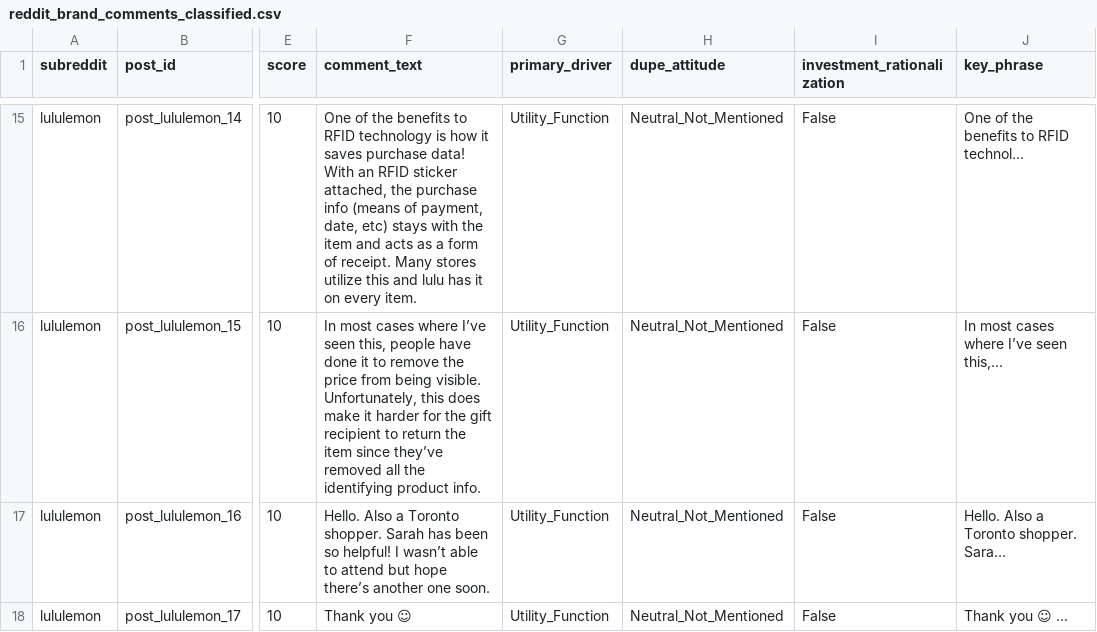
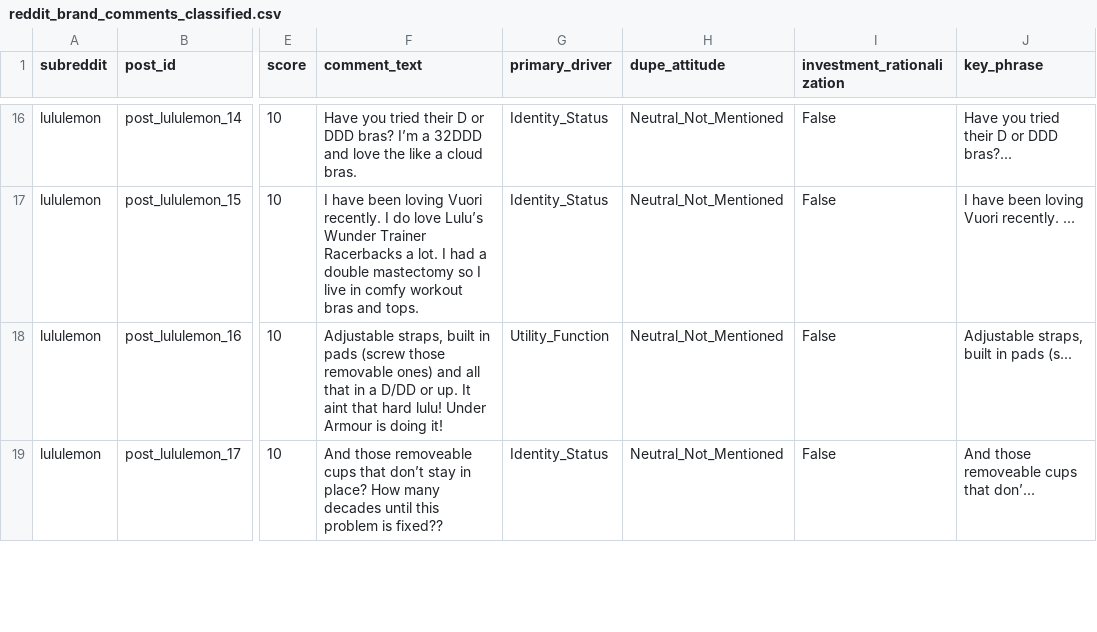
Before and after one commit to michzellez-dot/brand-moat-intelligence-engine, a CSV file: reddit_brand_comments_classified.csv, drawn as a sheet; only a part is shown, gaps mark what is left out; addresses are those after the commit; the diff covers the shown part only; the diff names each change by its address in the sheet, - before the commit and + after, or states it on an @@ line.

```diff
--- a/reddit_brand_comments_classified.csv
+++ b/reddit_brand_comments_classified.csv
-F16 (comment_text): One of the benefits to RFID technology is how it saves purchase data! With an RFID sticker attached, the purchase info (means of payment, date, etc) stays with the item and acts as a form of receipt. Many stores utilize this and lulu has it on every item.
+F16 (comment_text): Have you tried their D or DDD bras? I’m a 32DDD and love the like a cloud bras.
-G16:G17 (primary_driver): Utility_Function
+G16:G17 (primary_driver): Identity_Status
-J16 (key_phrase): One of the benefits to RFID technol...
+J16 (key_phrase): Have you tried their D or DDD bras?...
-F17 (comment_text): In most cases where I’ve seen this, people have done it to remove the price from being visible. Unfortunately, this does make it harder for the gift recipient to return the item since they’ve removed all the identifying product info.
+F17 (comment_text): I have been loving Vuori recently. I do love Lulu’s Wunder Trainer Racerbacks a lot. I had a double mastectomy so I live in comfy workout bras and tops.
-J17 (key_phrase): In most cases where I’ve seen this,...
+J17 (key_phrase): I have been loving Vuori recently. ...
-F18 (comment_text): Hello. Also a Toronto shopper. Sarah has been so helpful! I wasn’t able to attend but hope there’s another one soon.
+F18 (comment_text): Adjustable straps, built in pads (screw those removable ones) and all that in a D/DD or up. It aint that hard lulu! Under Armour is doing it!
-J18 (key_phrase): Hello. Also a Toronto shopper. Sara...
+J18 (key_phrase): Adjustable straps, built in pads (s...
-F19 (comment_text): Thank you ☺
+F19 (comment_text): And those removeable cups that don’t stay in place? How many decades until this problem is fixed??
-G19 (primary_driver): Utility_Function
+G19 (primary_driver): Identity_Status
-J19 (key_phrase): Thank you ☺ ...
+J19 (key_phrase): And those removeable cups that don’...
```
Also changed, not shown: 1 added row and 81 edited cells elsewhere in this file, reddit_brand_comments.csv, 2 other files.
